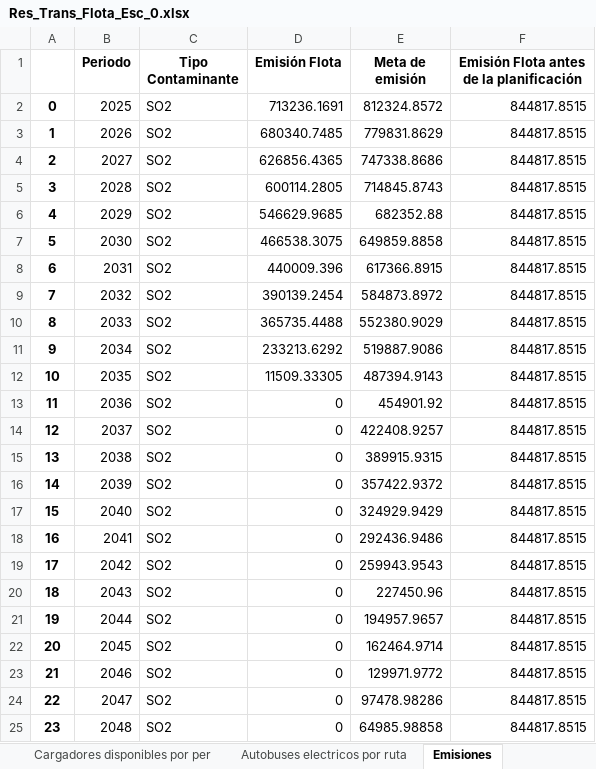
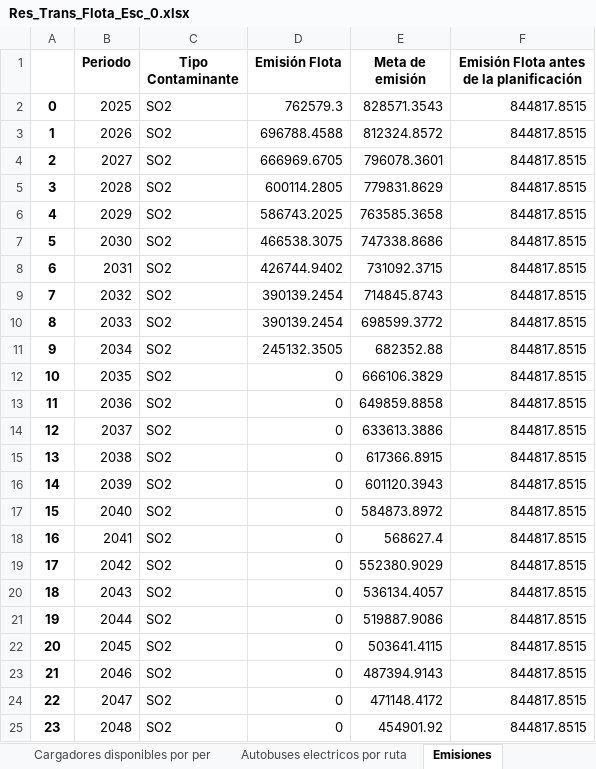
Before and after one commit to EstefanoViteri/tesis_master_opti, an Excel workbook: Res_Trans_Flota_Esc_0.xlsx, sheet Emisiones, drawn as a sheet; only a part is shown; values as stored, in another font and other column widths than the file's, no borders; the diff covers the shown part only; the diff names each change by its address in the sheet, - before the commit and + after, or states it on an @@ line.

```diff
--- a/Res_Trans_Flota_Esc_0.xlsx (sheet Emisiones)
+++ b/Res_Trans_Flota_Esc_0.xlsx (sheet Emisiones)
-D2 (Emisión Flota): 713236.1691
+D2 (Emisión Flota): 762579.3
-E2 (Meta de emisión): 812324.8572
+E2 (Meta de emisión): 828571.3543
-D3 (Emisión Flota): 680340.7485
+D3 (Emisión Flota): 696788.4588
-E3 (Meta de emisión): 779831.8629
+E3 (Meta de emisión): 812324.8572
-D4 (Emisión Flota): 626856.4365
+D4 (Emisión Flota): 666969.6705
-E4 (Meta de emisión): 747338.8686
+E4 (Meta de emisión): 796078.3601
-E5 (Meta de emisión): 714845.8743
+E5 (Meta de emisión): 779831.8629
-D6 (Emisión Flota): 546629.9685
+D6 (Emisión Flota): 586743.2025
-E6 (Meta de emisión): 682352.88
+E6 (Meta de emisión): 763585.3658
-E7 (Meta de emisión): 649859.8858
+E7 (Meta de emisión): 747338.8686
-D8 (Emisión Flota): 440009.396
+D8 (Emisión Flota): 426744.9402
-E8 (Meta de emisión): 617366.8915
+E8 (Meta de emisión): 731092.3715
-E9 (Meta de emisión): 584873.8972
+E9 (Meta de emisión): 714845.8743
-D10 (Emisión Flota): 365735.4488
+D10 (Emisión Flota): 390139.2454
-E10 (Meta de emisión): 552380.9029
+E10 (Meta de emisión): 698599.3772
-D11 (Emisión Flota): 233213.6292
+D11 (Emisión Flota): 245132.3505
-E11 (Meta de emisión): 519887.9086
+E11 (Meta de emisión): 682352.88
-D12 (Emisión Flota): 11509.33305
+D12 (Emisión Flota): 0
-E12 (Meta de emisión): 487394.9143
+E12 (Meta de emisión): 666106.3829
-E13 (Meta de emisión): 454901.92
+E13 (Meta de emisión): 649859.8858
-E14 (Meta de emisión): 422408.9257
+E14 (Meta de emisión): 633613.3886
-E15 (Meta de emisión): 389915.9315
+E15 (Meta de emisión): 617366.8915
-E16 (Meta de emisión): 357422.9372
+E16 (Meta de emisión): 601120.3943
-E17 (Meta de emisión): 324929.9429
+E17 (Meta de emisión): 584873.8972
-E18 (Meta de emisión): 292436.9486
+E18 (Meta de emisión): 568627.4
-E19 (Meta de emisión): 259943.9543
+E19 (Meta de emisión): 552380.9029
-E20 (Meta de emisión): 227450.96
+E20 (Meta de emisión): 536134.4057
-E21 (Meta de emisión): 194957.9657
+E21 (Meta de emisión): 519887.9086
-E22 (Meta de emisión): 162464.9714
+E22 (Meta de emisión): 503641.4115
-E23 (Meta de emisión): 129971.9772
+E23 (Meta de emisión): 487394.9143
-E24 (Meta de emisión): 97478.98286
+E24 (Meta de emisión): 471148.4172
-E25 (Meta de emisión): 64985.98858
+E25 (Meta de emisión): 454901.92
```
Also changed, not shown: 70 edited cells elsewhere in this sheet, sheet Autobuses Asignados, sheet Autobuses Disponibles, sheet Cargadores disponibles por per, sheet Cargadores Disponibles, sheet Autobuses comprados por per, sheet Autobuses vendidos por per, 10 more sheets, costos_operativos.xlsx, 11 other files.
